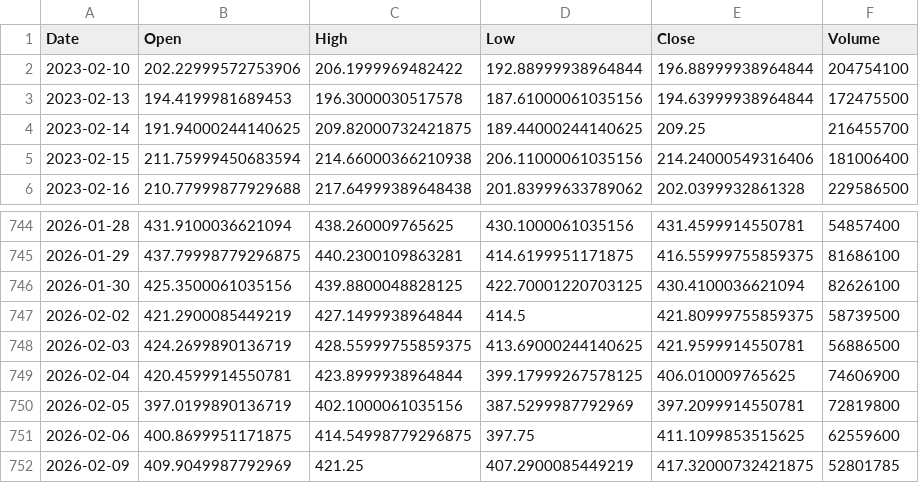
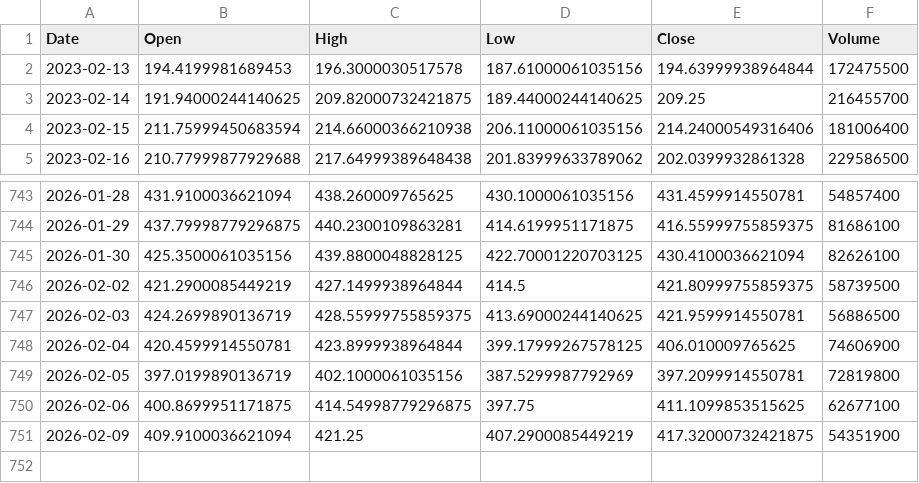
Before and after one commit to aadey002/Stock-agent-, a CSV file: data/TSLA.csv, drawn as a sheet; only a part is shown, gaps mark what is left out.

```diff
--- a/data/TSLA.csv
+++ b/data/TSLA.csv
@@ -1,3 +1,2 @@
 Date,Open,High,Low,Close,Volume
-2023-02-10,202.22999572753906,206.1999969482422,192.88999938964844,196.88999938964844,204754100
 2023-02-13,194.4199981689453,196.3000030517578,187.61000061035156,194.63999938964844,172475500
@@ -750,3 +749,3 @@ Date,Open,High,Low,Close,Volume
 2026-02-05,397.0199890136719,402.1000061035156,387.5299987792969,397.2099914550781,72819800
-2026-02-06,400.8699951171875,414.54998779296875,397.75,411.1099853515625,62559600
-2026-02-09,409.9049987792969,421.25,407.2900085449219,417.32000732421875,52801785
+2026-02-06,400.8699951171875,414.54998779296875,397.75,411.1099853515625,62677100
+2026-02-09,409.9100036621094,421.25,407.2900085449219,417.32000732421875,54351900
```
Also changed, not shown: data/CSCO.csv, data/LLY.csv, 23 other files.
